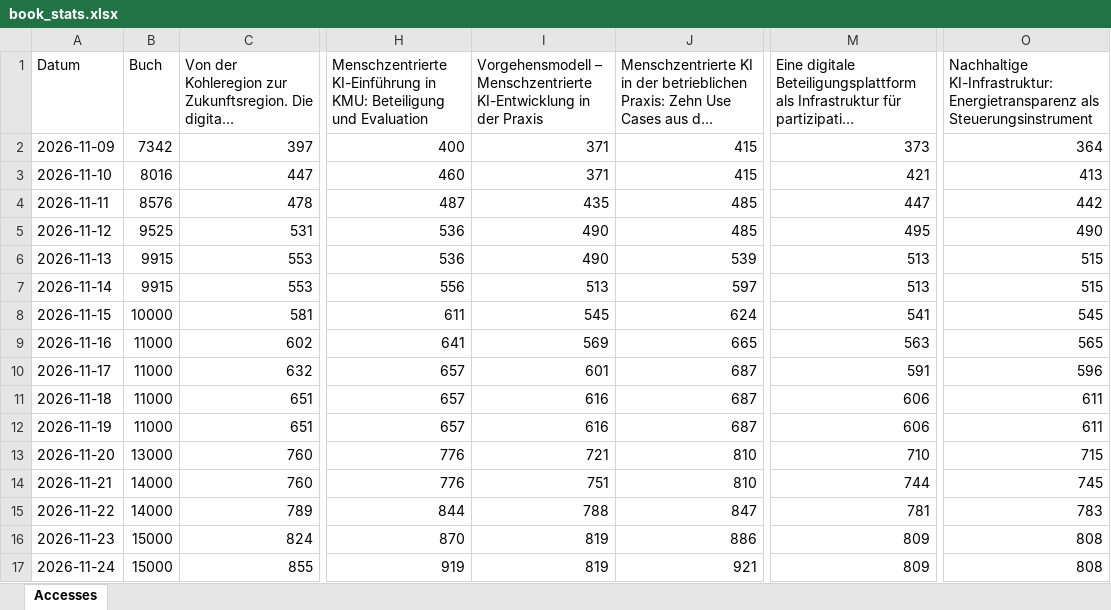
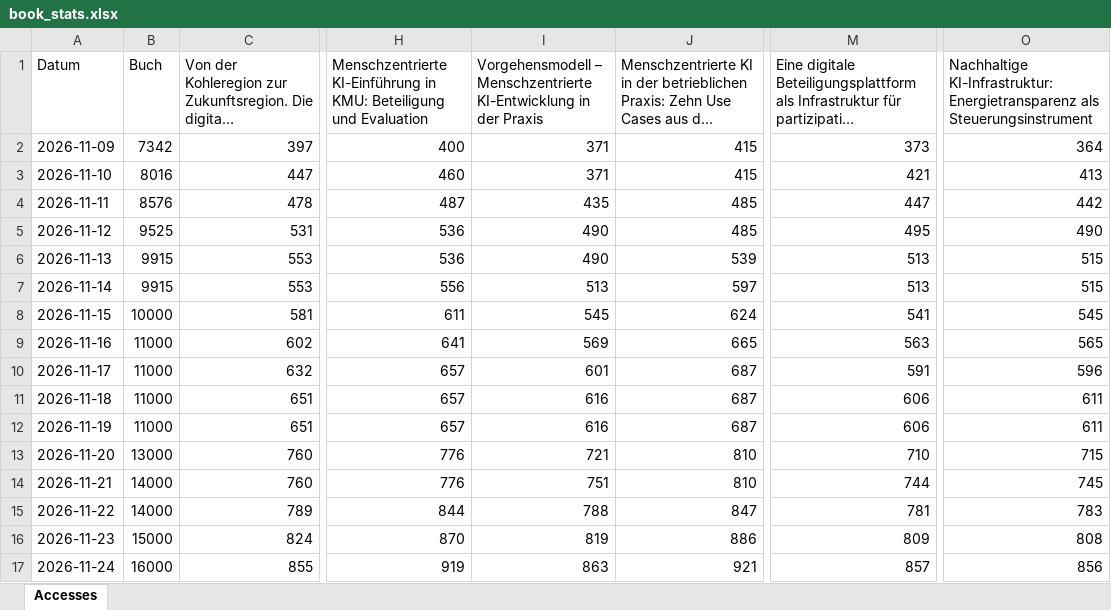
Before and after one commit to joergschlie/bookstats, an Excel workbook: book_stats.xlsx, sheet Accesses, drawn as a sheet; only a part is shown, gaps mark what is left out; long unchanged cells end in …; values as stored, in another font and other column widths than the file's, no borders; the diff names each change by its address in the sheet, - before the commit and + after, or states it on an @@ line.

```diff
--- a/book_stats.xlsx (sheet Accesses)
+++ b/book_stats.xlsx (sheet Accesses)
-B17 (Buch): 15000
+B17 (Buch): 16000
-I17: 819
+I17: 863
-M17: 809
+M17: 857
-O17: 808
+O17: 856
```
Also changed, not shown: 1 other file.
